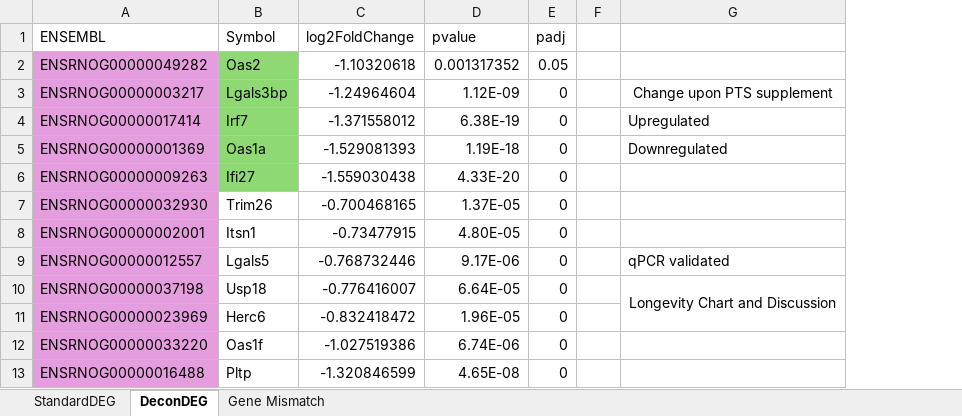
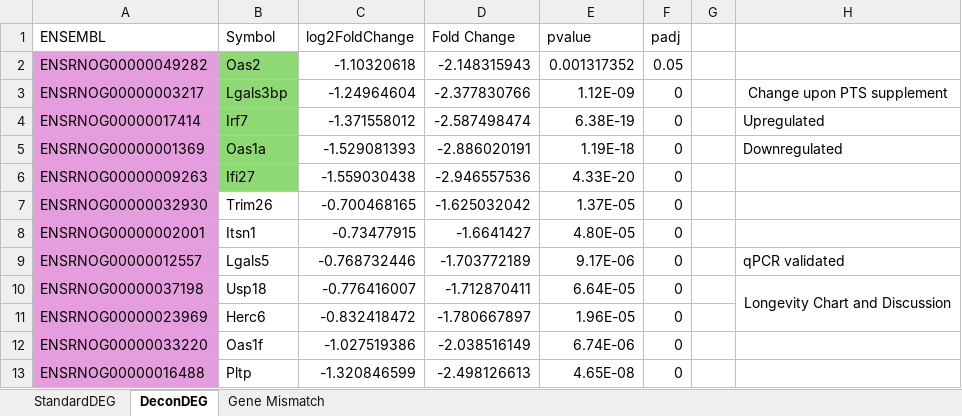
Before and after one commit to mtello22/CellDecon, an Excel workbook: output/DESeq2/DESeq2.xlsx, sheet DeconDEG, drawn as a sheet; only a part is shown; values as stored, in another font and other column widths than the file's, no borders; conditional formats and table styles not drawn; the diff names each change by its address in the sheet, - before the commit and + after, or states it on an @@ line.

```diff
--- a/output/DESeq2/DESeq2.xlsx (sheet DeconDEG)
+++ b/output/DESeq2/DESeq2.xlsx (sheet DeconDEG)
+column D (Fold Change), rows 2-13: -2.148315943 | -2.377830766 | -2.587498474 | -2.886020191 | -2.946557536 | -1.625032042 | -1.6641427 | -1.703772189 | -1.712870411 | -1.780667897 | -2.038516149 | -2.498126613
```
Also changed, not shown: sheet Gene Mismatch, 16 other files.
